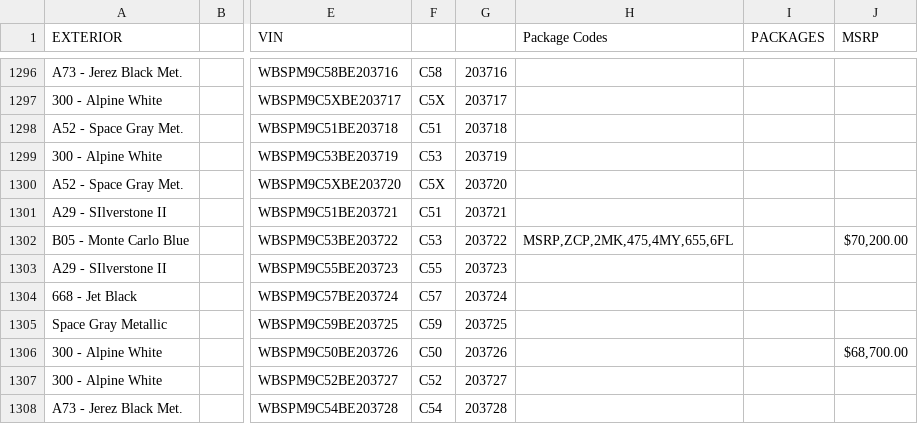
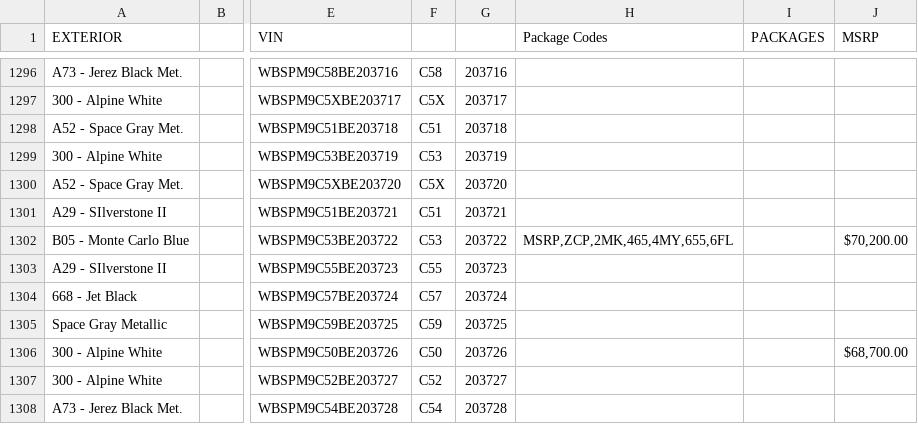
Before and after one commit to Sman19/Functioning-Website, a CSV file: main.csv, drawn as a sheet; only a part is shown, gaps mark what is left out; the diff names each change by its address in the sheet, - before the commit and + after, or states it on an @@ line.

Commit message:
Add files via upload

```diff
--- a/main.csv
+++ b/main.csv
-H1302 (Package Codes): MSRP,ZCP,2MK,475,4MY,655,6FL
+H1302 (Package Codes): MSRP,ZCP,2MK,465,4MY,655,6FL
```
